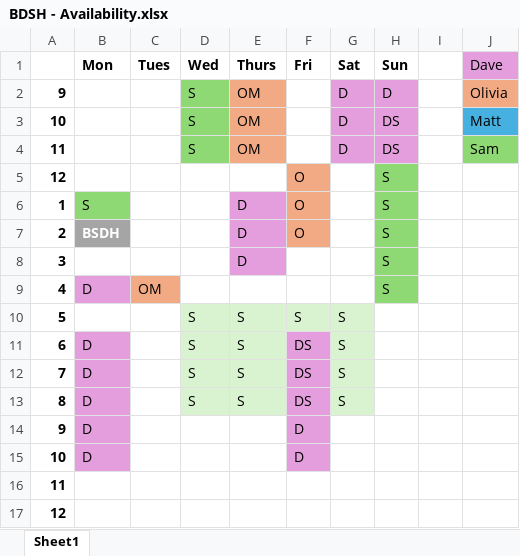
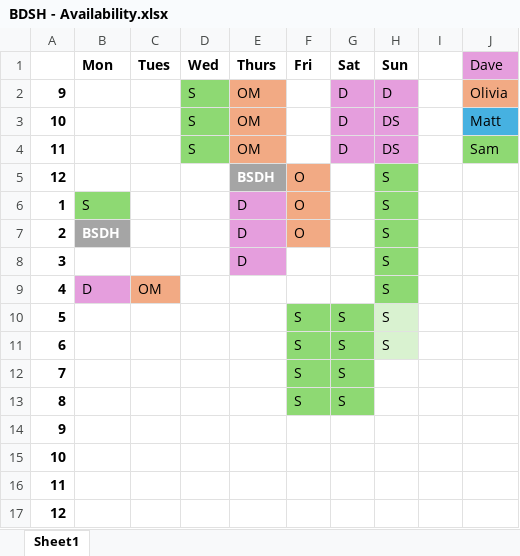
Before and after one commit to DavidSushames/BHB-Capstone, an Excel workbook: BDSH - Availability.xlsx, sheet Sheet1, drawn as a sheet; values as stored, in another font and other column widths than the file's, no borders; the diff names each change by its address in the sheet, - before the commit and + after, or states it on an @@ line.

```diff
--- a/BDSH - Availability.xlsx (sheet Sheet1)
+++ b/BDSH - Availability.xlsx (sheet Sheet1)
-E5 (Thurs): (empty)
+E5 (Thurs): BSDH
-E5 fill: none
+E5 fill: #A5A5A5
-D10:D13 (Wed): S
+D10:D13 (Wed): (empty)
-D10:E13 fill: #D9F2D0
+D10:E13 fill: none
-E10:E13 (Thurs): S
+E10:E13 (Thurs): (empty)
-F10:G10 fill: #D9F2D0
+F10:G10 fill: #8ED973
-H10:H11 (Sun): (empty)
+H10:H11 (Sun): S
-H10:H11 fill: none
+H10:H11 fill: #D9F2D0
-B11:B15 (Mon): D
+B11:B15 (Mon): (empty)
-B11:B15 fill: #E59EDD
+B11:B15 fill: none
-F11:F13 (Fri): DS
+F11:F13 (Fri): S
-F11:F13 fill: #E59EDD
+F11:F13 fill: #8ED973
-G11:G13 fill: #D9F2D0
+G11:G13 fill: #8ED973
-F14:F15 (Fri): D
+F14:F15 (Fri): (empty)
-F14:F15 fill: #E59EDD
+F14:F15 fill: none
```
Also changed, not shown: Research Logs/Dave/Research Log - Dave.xlsx, 9 other files.
